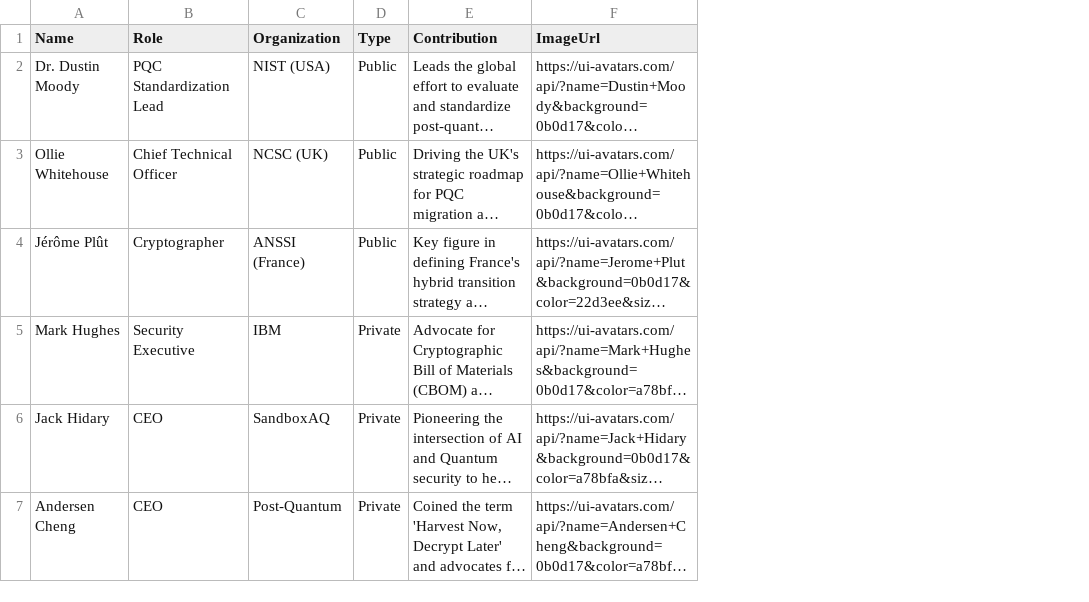
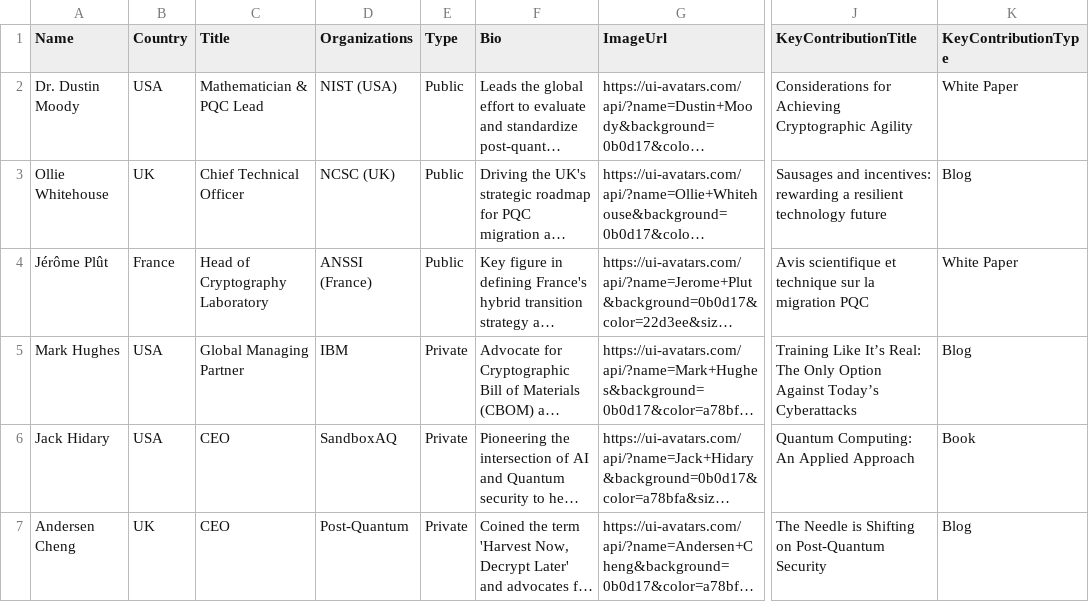
Before and after one commit to pqctoday/pqc-timeline-app, a CSV file: src/data/leaders_12012025.csv, drawn as a sheet; only a part is shown, gaps mark what is left out; long unchanged cells end in …; addresses are those after the commit; the diff covers the shown part only; the diff names each change by its address in the sheet, - before the commit and + after, or states it on an @@ line.

```diff
--- a/src/data/leaders_12012025.csv
+++ b/src/data/leaders_12012025.csv
+column B (Country), rows 2-7: USA | UK | France | USA | USA | UK
+column J (KeyContributionTitle), rows 2-7: Considerations for Achieving Cryptographic Agility | Sausages and incentives: rewarding a resilient technology future | Avis scientifique et technique sur la migration PQC | Training Like It’s Real: The Only Option Against Today’s Cyberattacks | Quantum Computing: An Applied Approach | The Needle is Shifting on Post-Quantum Security
+column K (KeyContributionType), rows 2-7: White Paper | Blog | White Paper | Blog | Book | Blog
-C1: Role
+C1: Title
-D1: Organization
+D1: Organizations
-F1: Contribution
+F1: Bio
-C2 (Title): PQC Standardization Lead
+C2 (Title): Mathematician & PQC Lead
-C4 (Title): Cryptographer
+C4 (Title): Head of Cryptography Laboratory
-C5 (Title): Security Executive
+C5 (Title): Global Managing Partner
```
Also changed, not shown: 4 added rows and 2 edited cells elsewhere in this file, 7 other files.
